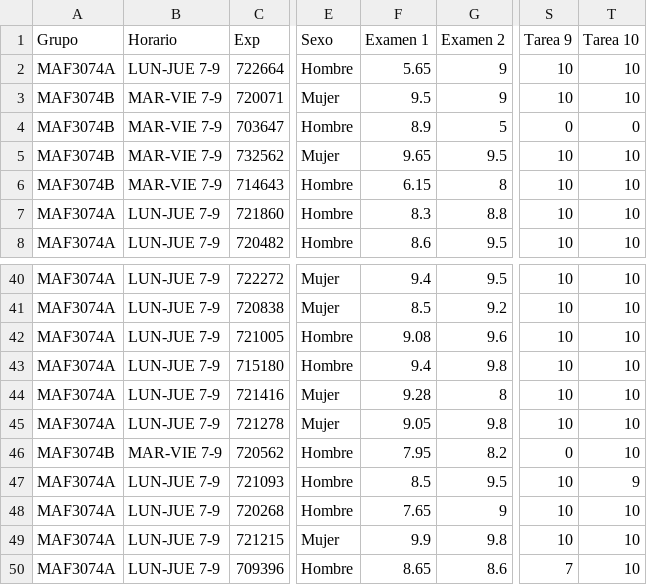
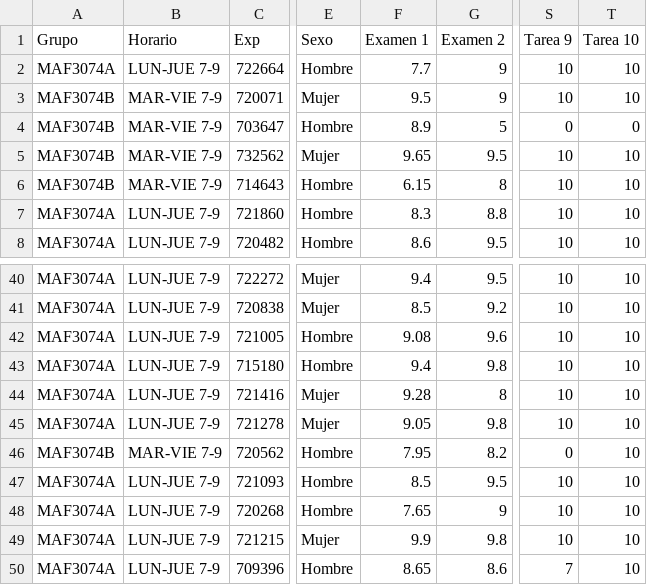
Before and after one commit to pbenavidesh/Series-de-tiempo, a CSV file: grades_fcst/grades.csv, drawn as a sheet; only a part is shown, gaps mark what is left out; the diff names each change by its address in the sheet, - before the commit and + after, or states it on an @@ line.

Commit message:
Final grades P2020

```diff
--- a/grades_fcst/grades.csv
+++ b/grades_fcst/grades.csv
-F2 (Examen 1): 5.65
+F2 (Examen 1): 7.7
-T47 (Tarea 10): 9
+T47 (Tarea 10): 10
```
Also changed, not shown: 1 other file.
